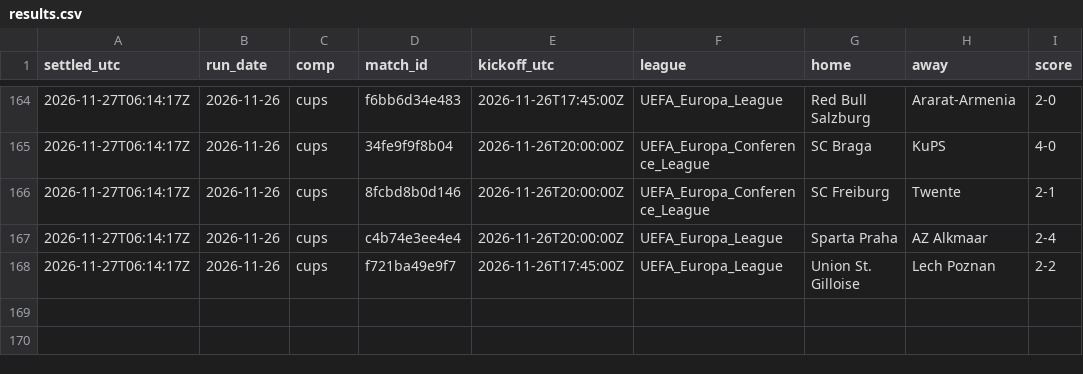
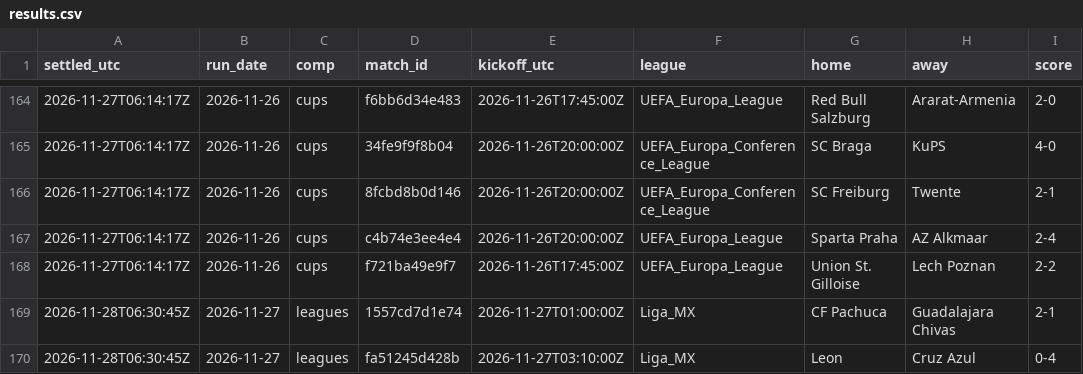
Before and after one commit to xbaredge/predictions, a CSV file: 2026/W48/results.csv, drawn as a sheet; only a part is shown, gaps mark what is left out.

```diff
--- a/2026/W48/results.csv
+++ b/2026/W48/results.csv
@@ -168 +168,3 @@ settled_utc,run_date,comp,match_id,kickoff_utc,league,home,away,score
 2026-11-27T06:14:17Z,2026-11-26,cups,f721ba49e9f7,2026-11-26T17:45:00Z,UEFA_Europa_League,Union St. Gilloise,Lech Poznan,2-2
+2026-11-28T06:30:45Z,2026-11-27,leagues,1557cd7d1e74,2026-11-27T01:00:00Z,Liga_MX,CF Pachuca,Guadalajara Chivas,2-1
+2026-11-28T06:30:45Z,2026-11-27,leagues,fa51245d428b,2026-11-27T03:10:00Z,Liga_MX,Leon,Cruz Azul,0-4
```
Also changed, not shown: 2026/W48/early.csv, 2026/W48/early_settled.csv, 2 other files.
